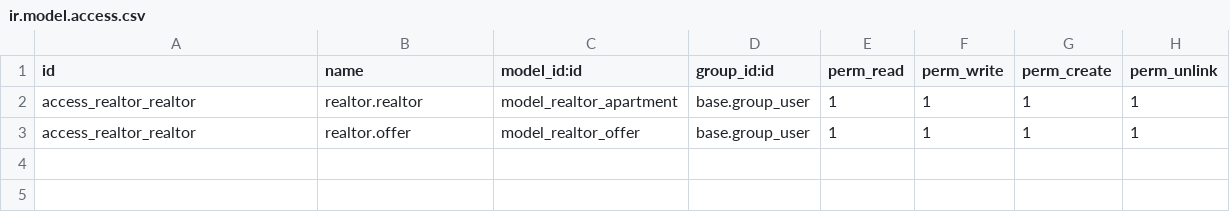
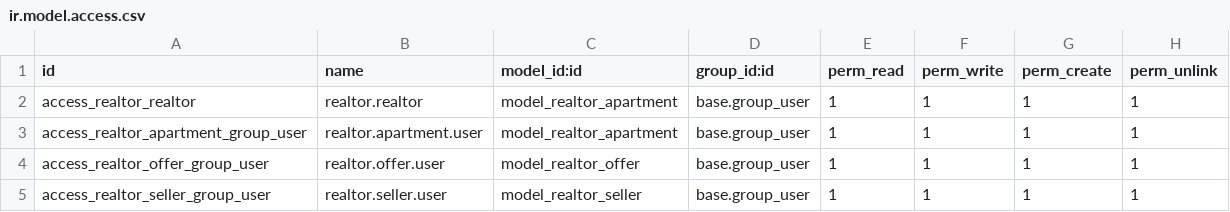
Before and after one commit to leomols97/erpg5-projets-e13-53212-54563, a CSV file: code/realtor/security/ir.model.access.csv, drawn as a sheet.

```diff
--- a/code/realtor/security/ir.model.access.csv
+++ b/code/realtor/security/ir.model.access.csv
@@ -2,2 +2,4 @@ id,name,model_id:id,group_id:id,perm_read,perm_write,perm_create,perm_unlink
 access_realtor_realtor,realtor.realtor,model_realtor_apartment,base.group_user,1,1,1,1
-access_realtor_realtor,realtor.offer,model_realtor_offer,base.group_user,1,1,1,1
+access_realtor_apartment_group_user,realtor.apartment.user,model_realtor_apartment,base.group_user,1,1,1,1
+access_realtor_offer_group_user,realtor.offer.user,model_realtor_offer,base.group_user,1,1,1,1
+access_realtor_seller_group_user,realtor.seller.user,model_realtor_seller,base.group_user,1,1,1,1
```
Also changed, not shown: 5 other files.
